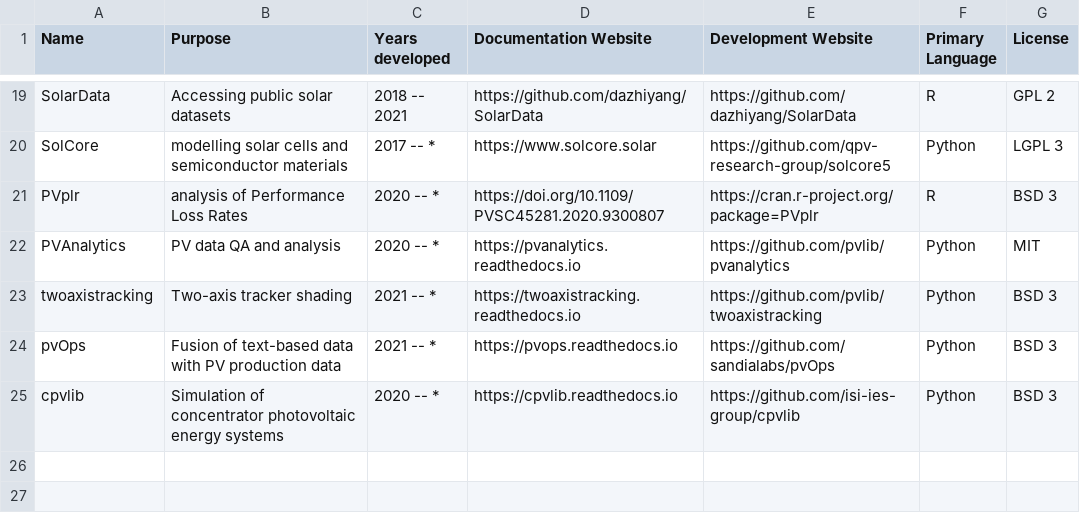
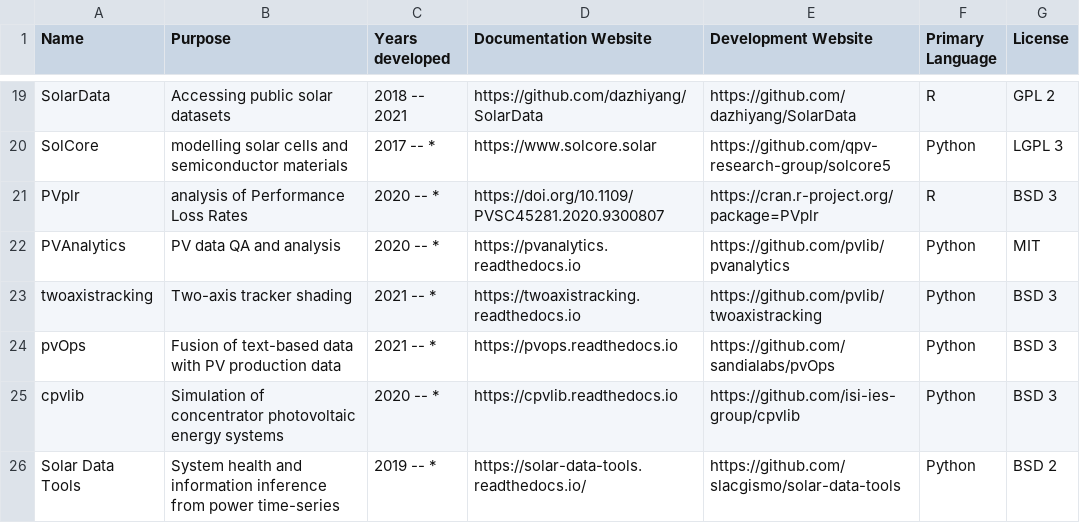
Before and after one commit to openpvtools/openpvtools, a CSV file: openpvtools.csv, drawn as a sheet; only a part is shown, gaps mark what is left out.

Commit message:
Add solar data tools to .csv

```diff
--- a/openpvtools.csv
+++ b/openpvtools.csv
@@ -25 +25,2 @@ pvOps,Fusion of text-based data with PV production data,2021 -- *,https://pvops.
 cpvlib,Simulation of concentrator photovoltaic energy systems,2020 -- *,https://cpvlib.readthedocs.io,https://github.com/isi-ies-group/cpvlib,Python,BSD 3
+Solar Data Tools ,System health and information inference from power time-series,2019 -- *,https://solar-data-tools.readthedocs.io/,https://github.com/slacgismo/solar-data-tools,Python,BSD 2
```
